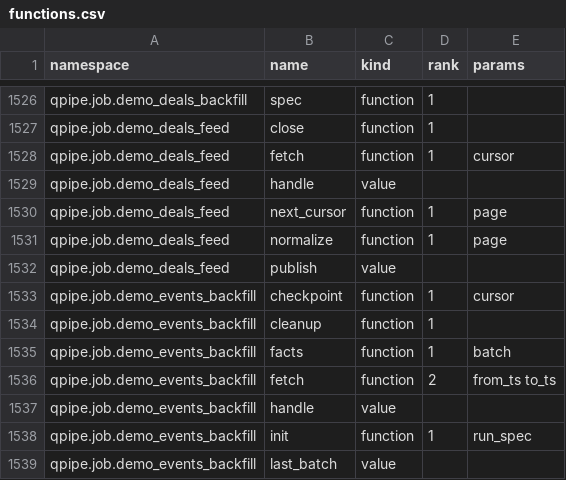
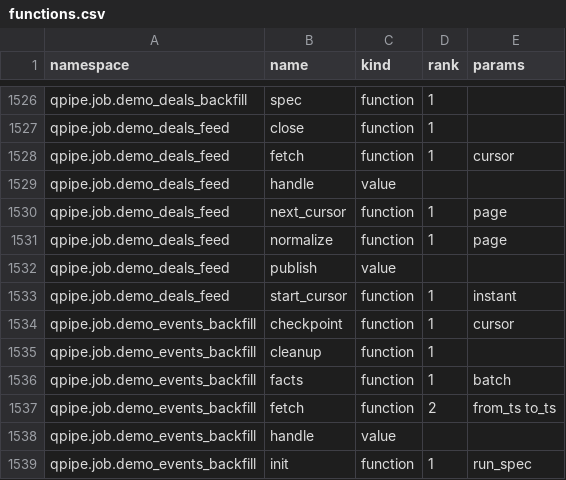
Before and after one commit to kwojdalski/uqf, a CSV file: docs/reference/surfaces/current/functions.csv, drawn as a sheet; only a part is shown, gaps mark what is left out; the shorter side is filled out with more unchanged rows; the diff names each change by its address in the sheet, - before the commit and + after, or states it on an @@ line.

```diff
--- a/docs/reference/surfaces/current/functions.csv
+++ b/docs/reference/surfaces/current/functions.csv
+row 1533: qpipe.job.demo_deals_feed | start_cursor | function | 1 | instant
```
Also changed, not shown: 6 other files.
